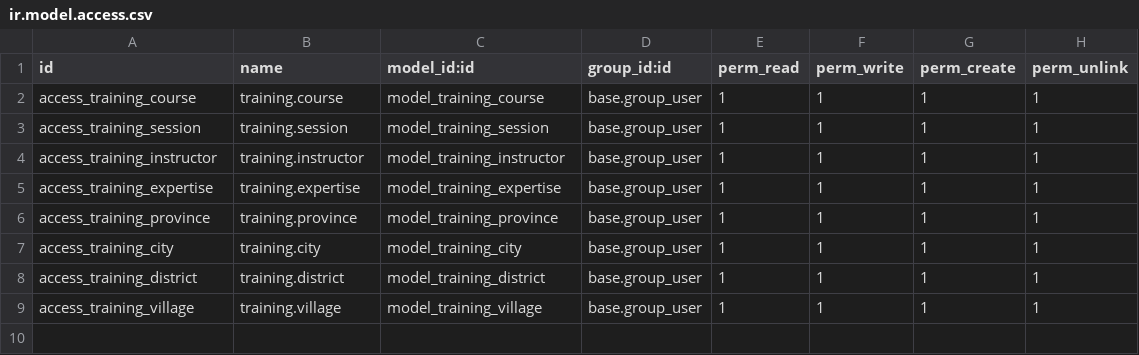
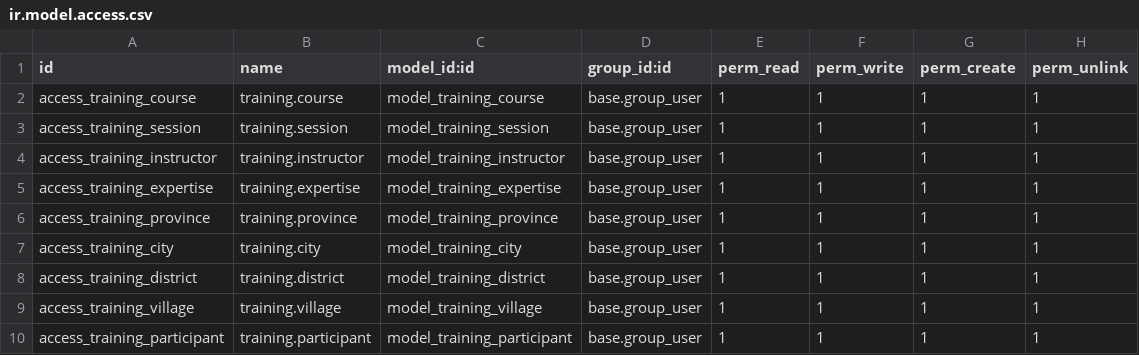
Before and after one commit to aufall02/learn-odoo, a CSV file: addons/training/security/ir.model.access.csv, drawn as a sheet; the diff names each change by its address in the sheet, - before the commit and + after, or states it on an @@ line.

Commit message:
add participant model and related fields to appointment and patient modules

```diff
--- a/addons/training/security/ir.model.access.csv
+++ b/addons/training/security/ir.model.access.csv
+row 10: access_training_participant | training.participant | model_training_participant | base.group_user | 1 | 1 | 1 | 1
```
Also changed, not shown: 15 other files.
